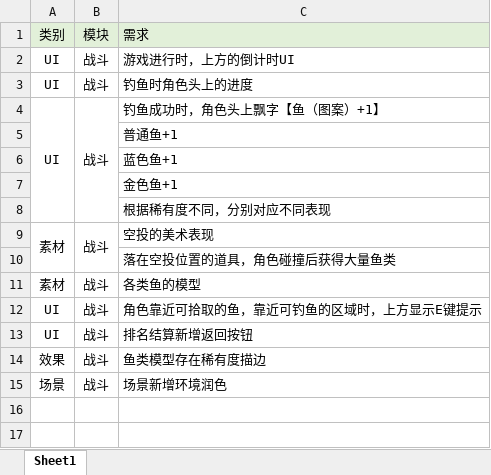
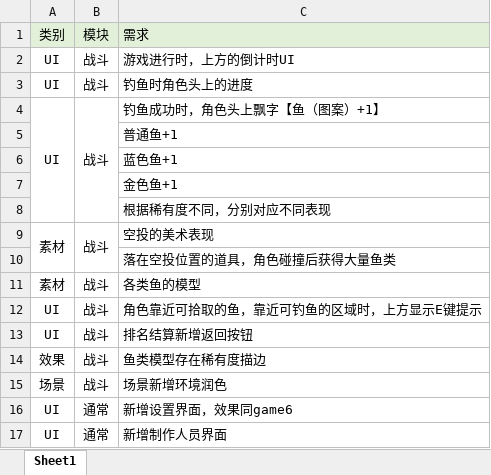
Before and after one commit to perpsicat9831/GameOffJam2022, an Excel workbook: Design/钓鱼模拟器美术附加需求.xlsx, sheet Sheet1, drawn as a sheet; values as stored, in another font and other column widths than the file's, no borders; the diff names each change by its address in the sheet, - before the commit and + after, or states it on an @@ line.

Commit message:
新增需求

```diff
--- a/Design/钓鱼模拟器美术附加需求.xlsx (sheet Sheet1)
+++ b/Design/钓鱼模拟器美术附加需求.xlsx (sheet Sheet1)
+row 16: UI | 通常 | 新增设置界面，效果同game6
+row 17: UI | 通常 | 新增制作人员界面
```
